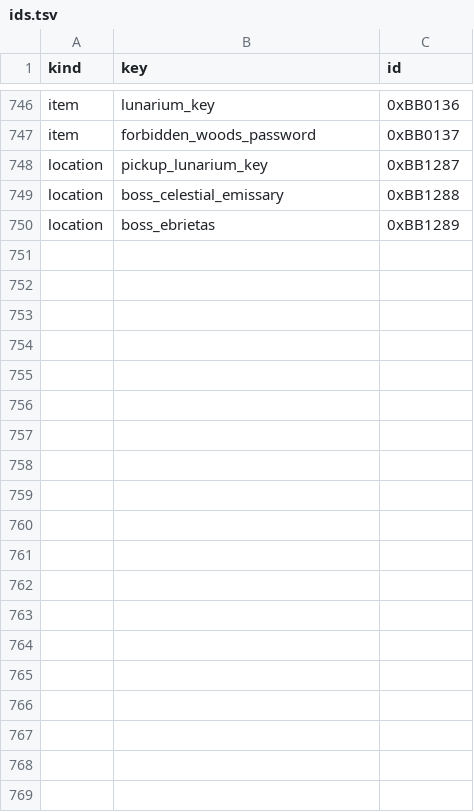
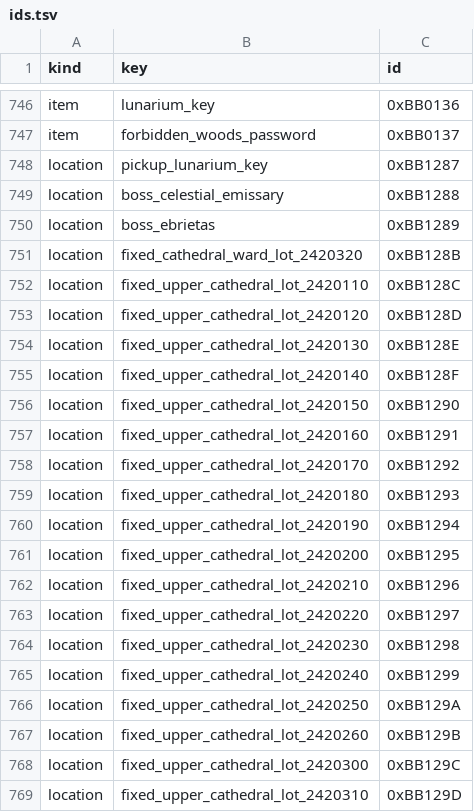
Before and after one commit to 4laric/bb-archipelago, a TSV file: worlds/bloodborne/ids.tsv, drawn as a sheet; only a part is shown, gaps mark what is left out.

```diff
--- a/worlds/bloodborne/ids.tsv
+++ b/worlds/bloodborne/ids.tsv
@@ -750 +750,20 @@ location	boss_celestial_emissary	0xBB1288
 location	boss_ebrietas	0xBB1289
+location	fixed_cathedral_ward_lot_2420320	0xBB128B
+location	fixed_upper_cathedral_lot_2420110	0xBB128C
+location	fixed_upper_cathedral_lot_2420120	0xBB128D
+location	fixed_upper_cathedral_lot_2420130	0xBB128E
+location	fixed_upper_cathedral_lot_2420140	0xBB128F
+location	fixed_upper_cathedral_lot_2420150	0xBB1290
+location	fixed_upper_cathedral_lot_2420160	0xBB1291
+location	fixed_upper_cathedral_lot_2420170	0xBB1292
+location	fixed_upper_cathedral_lot_2420180	0xBB1293
+location	fixed_upper_cathedral_lot_2420190	0xBB1294
+location	fixed_upper_cathedral_lot_2420200	0xBB1295
+location	fixed_upper_cathedral_lot_2420210	0xBB1296
+location	fixed_upper_cathedral_lot_2420220	0xBB1297
+location	fixed_upper_cathedral_lot_2420230	0xBB1298
+location	fixed_upper_cathedral_lot_2420240	0xBB1299
+location	fixed_upper_cathedral_lot_2420250	0xBB129A
+location	fixed_upper_cathedral_lot_2420260	0xBB129B
+location	fixed_upper_cathedral_lot_2420300	0xBB129C
+location	fixed_upper_cathedral_lot_2420310	0xBB129D
```
Also changed, not shown: worlds/bloodborne/fixed_locations.tsv, 10 other files.
